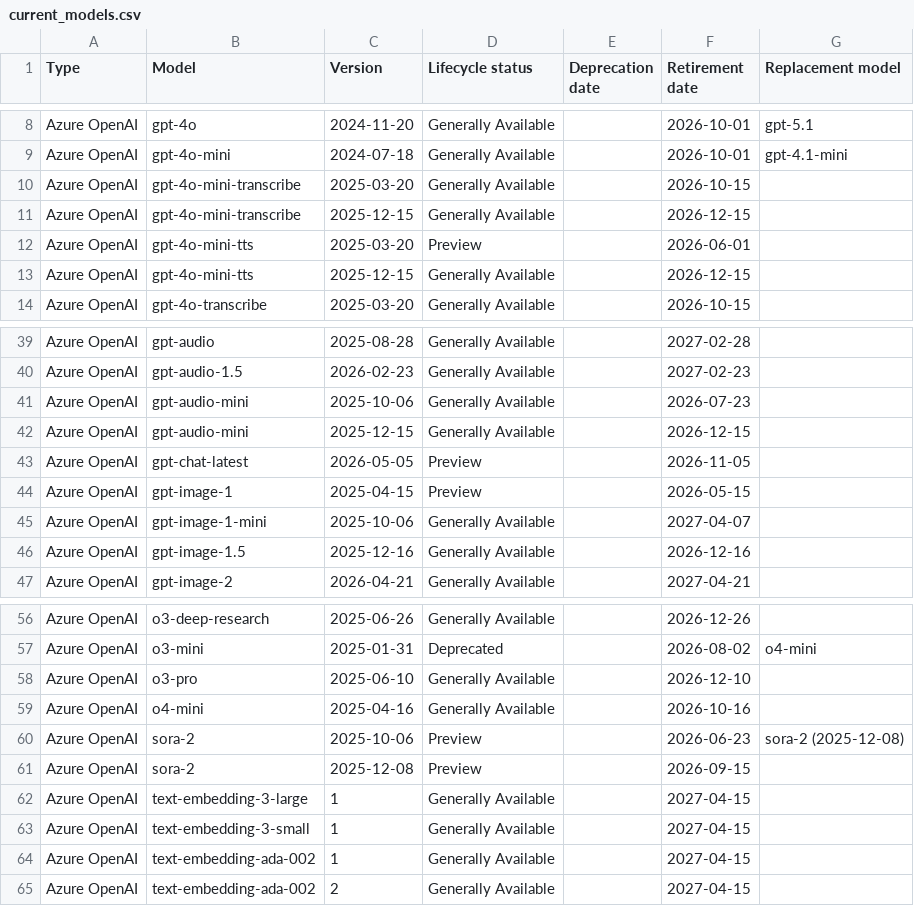
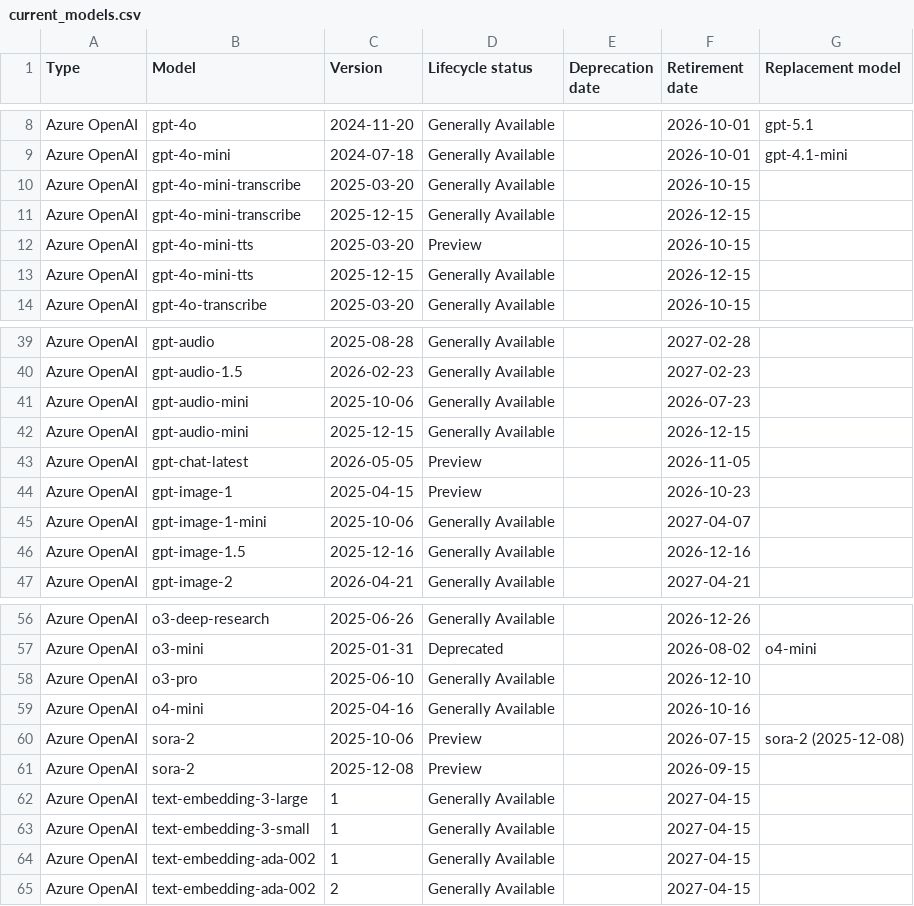
Before and after one commit to conoro/azure-ai-model-retirements-rss, a CSV file: output/current_models.csv, drawn as a sheet; only a part is shown, gaps mark what is left out.

```diff
--- a/output/current_models.csv
+++ b/output/current_models.csv
@@ -11,3 +11,3 @@ Azure OpenAI,gpt-4o-mini-transcribe,2025-03-20,Generally Available,,2026-10-15,
 Azure OpenAI,gpt-4o-mini-transcribe,2025-12-15,Generally Available,,2026-12-15,
-Azure OpenAI,gpt-4o-mini-tts,2025-03-20,Preview,,2026-06-01,
+Azure OpenAI,gpt-4o-mini-tts,2025-03-20,Preview,,2026-10-15,
 Azure OpenAI,gpt-4o-mini-tts,2025-12-15,Generally Available,,2026-12-15,
@@ -43,3 +43,3 @@ Azure OpenAI,gpt-audio-mini,2025-12-15,Generally Available,,2026-12-15,
 Azure OpenAI,gpt-chat-latest,2026-05-05,Preview,,2026-11-05,
-Azure OpenAI,gpt-image-1,2025-04-15,Preview,,2026-05-15,
+Azure OpenAI,gpt-image-1,2025-04-15,Preview,,2026-10-23,
 Azure OpenAI,gpt-image-1-mini,2025-10-06,Generally Available,,2027-04-07,
@@ -59,3 +59,3 @@ Azure OpenAI,o3-pro,2025-06-10,Generally Available,,2026-12-10,
 Azure OpenAI,o4-mini,2025-04-16,Generally Available,,2026-10-16,
-Azure OpenAI,sora-2,2025-10-06,Preview,,2026-06-23,sora-2 (2025-12-08)
+Azure OpenAI,sora-2,2025-10-06,Preview,,2026-07-15,sora-2 (2025-12-08)
 Azure OpenAI,sora-2,2025-12-08,Preview,,2026-09-15,
```
Also changed, not shown: 2 other files.
